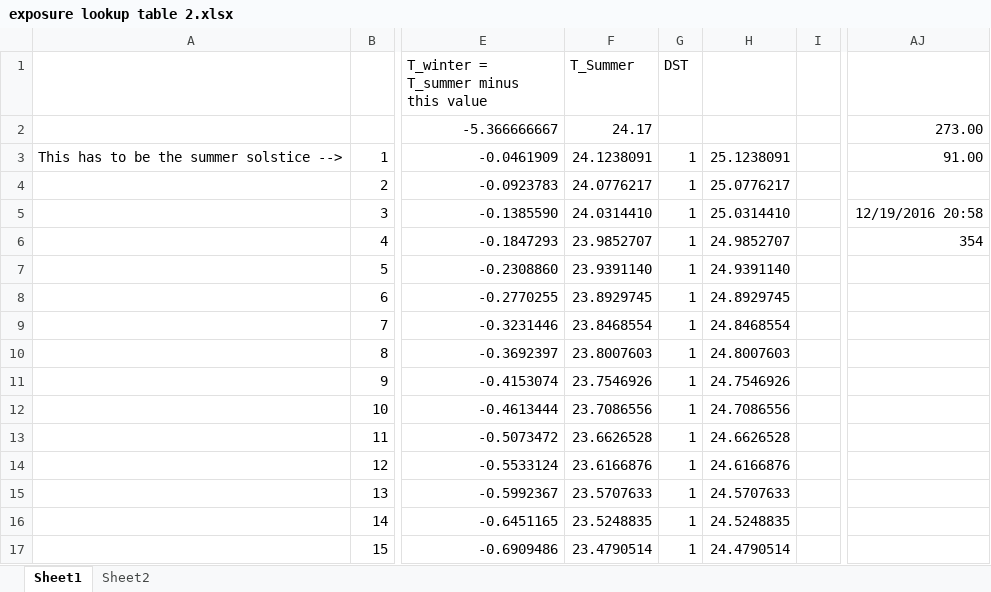
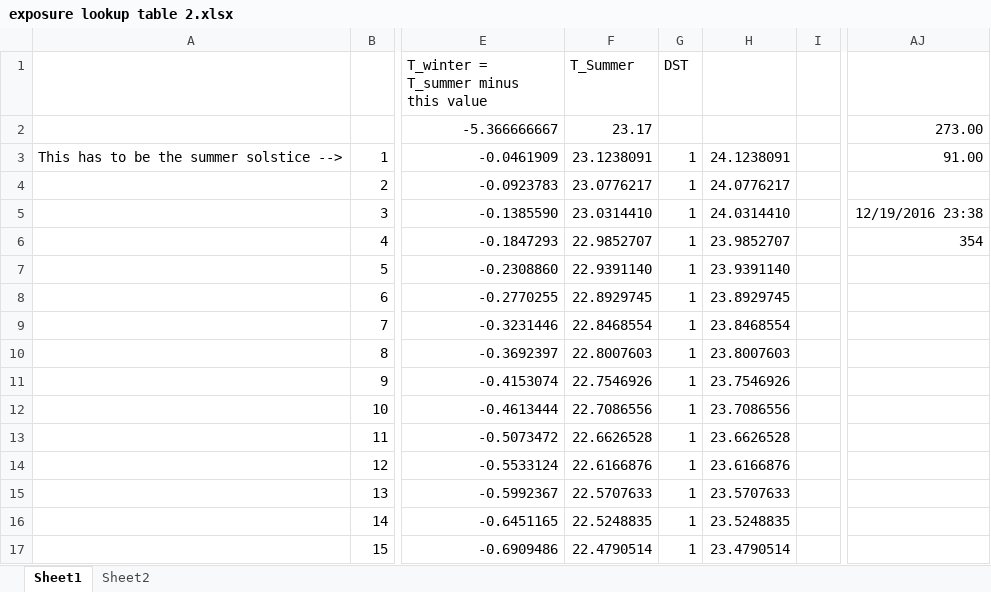
Before and after one commit to vmalkin/GiraffeOfDoom, an Excel workbook: camera v0.1/exposure lookup table 2.xlsx, sheet Sheet1, drawn as a sheet; only a part is shown, gaps mark what is left out; values as stored, in another font and other column widths than the file's, no borders; charts and pictures not drawn; the diff covers the shown part only; the diff names each change by its address in the sheet, - before the commit and + after, or states it on an @@ line.

```diff
--- a/camera v0.1/exposure lookup table 2.xlsx (sheet Sheet1)
+++ b/camera v0.1/exposure lookup table 2.xlsx (sheet Sheet1)
-F2 (T_Summer): 24.17
+F2 (T_Summer): 23.17
-F3 (T_Summer): 24.1238091
+F3 (T_Summer): 23.1238091
-H3: 25.1238091
+H3: 24.1238091
-F4 (T_Summer): 24.0776217
+F4 (T_Summer): 23.0776217
-H4: 25.0776217
+H4: 24.0776217
-F5 (T_Summer): 24.0314410
+F5 (T_Summer): 23.0314410
-H5: 25.0314410
+H5: 24.0314410
-AJ5: 12/19/2016 20:58
+AJ5: 12/19/2016 23:38
-F6 (T_Summer): 23.9852707
+F6 (T_Summer): 22.9852707
-H6: 24.9852707
+H6: 23.9852707
-F7 (T_Summer): 23.9391140
+F7 (T_Summer): 22.9391140
-H7: 24.9391140
+H7: 23.9391140
-F8 (T_Summer): 23.8929745
+F8 (T_Summer): 22.8929745
-H8: 24.8929745
+H8: 23.8929745
-F9 (T_Summer): 23.8468554
+F9 (T_Summer): 22.8468554
-H9: 24.8468554
+H9: 23.8468554
-F10 (T_Summer): 23.8007603
+F10 (T_Summer): 22.8007603
-H10: 24.8007603
+H10: 23.8007603
-F11 (T_Summer): 23.7546926
+F11 (T_Summer): 22.7546926
-H11: 24.7546926
+H11: 23.7546926
-F12 (T_Summer): 23.7086556
+F12 (T_Summer): 22.7086556
-H12: 24.7086556
+H12: 23.7086556
-F13 (T_Summer): 23.6626528
+F13 (T_Summer): 22.6626528
-H13: 24.6626528
+H13: 23.6626528
-F14 (T_Summer): 23.6166876
+F14 (T_Summer): 22.6166876
-H14: 24.6166876
+H14: 23.6166876
-F15 (T_Summer): 23.5707633
+F15 (T_Summer): 22.5707633
-H15: 24.5707633
+H15: 23.5707633
-F16 (T_Summer): 23.5248835
+F16 (T_Summer): 22.5248835
-H16: 24.5248835
+H16: 23.5248835
-F17 (T_Summer): 23.4790514
+F17 (T_Summer): 22.4790514
-H17: 24.4790514
+H17: 23.4790514
```
Also changed, not shown: 701 edited cells elsewhere in this sheet, charts or pictures, 2 other files.
